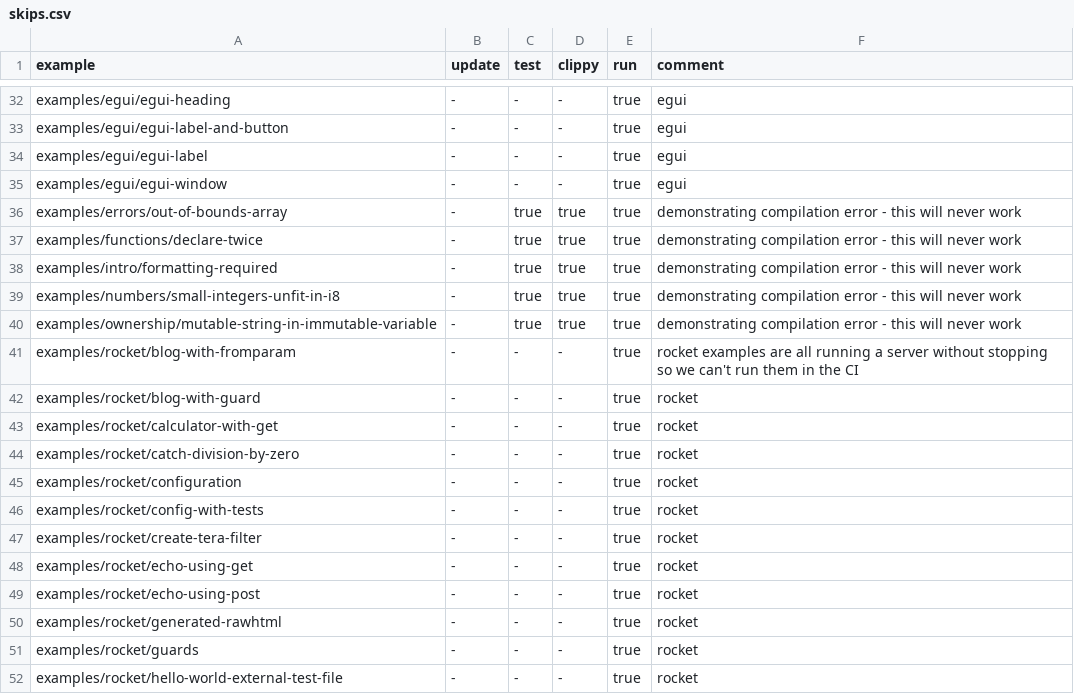
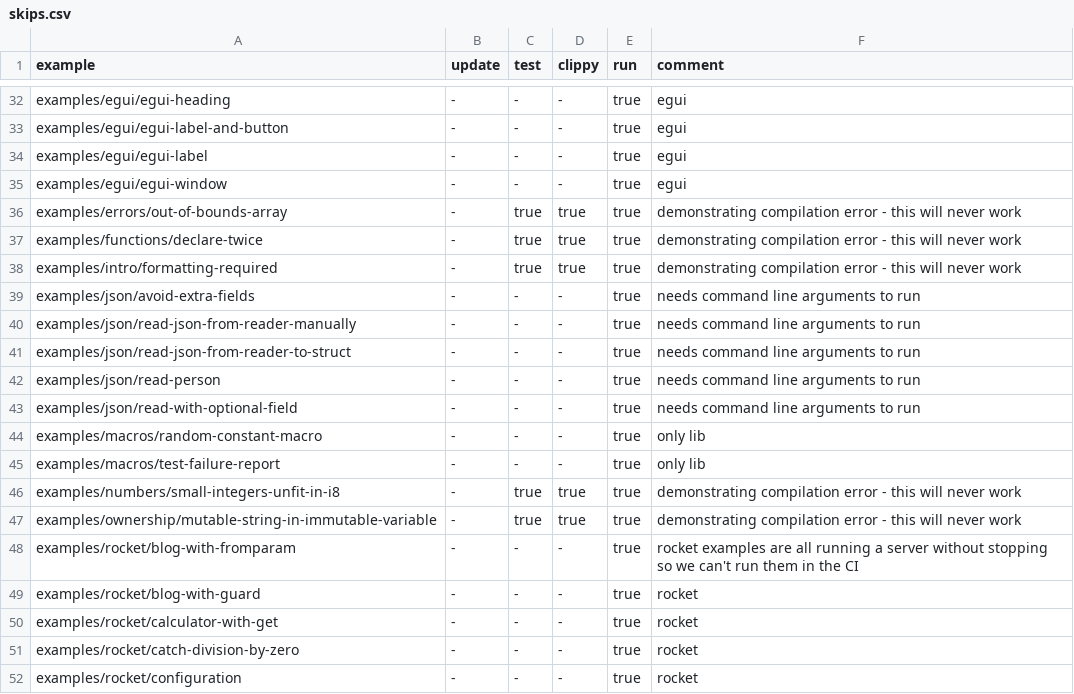
Before and after one commit to szabgab/rust.code-maven.com, a CSV file: slides/rust/examples/other/check-slides/skips.csv, drawn as a sheet; only a part is shown, gaps mark what is left out; the shorter side is filled out with more unchanged rows.

Commit message:
update skip list

```diff
--- a/slides/rust/examples/other/check-slides/skips.csv
+++ b/slides/rust/examples/other/check-slides/skips.csv
@@ -38,2 +38,9 @@ examples/functions/declare-twice,                        -,       true,  true,
 examples/intro/formatting-required,                      -,       true,  true,   true,  demonstrating compilation error - this will never work
+examples/json/avoid-extra-fields,                        -,       -,     -,      true,  needs command line arguments to run
+examples/json/read-json-from-reader-manually,            -,       -,     -,      true,  needs command line arguments to run
+examples/json/read-json-from-reader-to-struct,           -,       -,     -,      true,  needs command line arguments to run
+examples/json/read-person,                               -,       -,     -,      true,  needs command line arguments to run
+examples/json/read-with-optional-field,                  -,       -,     -,      true,  needs command line arguments to run
+examples/macros/random-constant-macro,                   -,       -,     -,      true,  only lib
+examples/macros/test-failure-report,                     -,       -,     -,      true,  only lib
 examples/numbers/small-integers-unfit-in-i8,             -,       true,  true,   true,  demonstrating compilation error - this will never work
```
